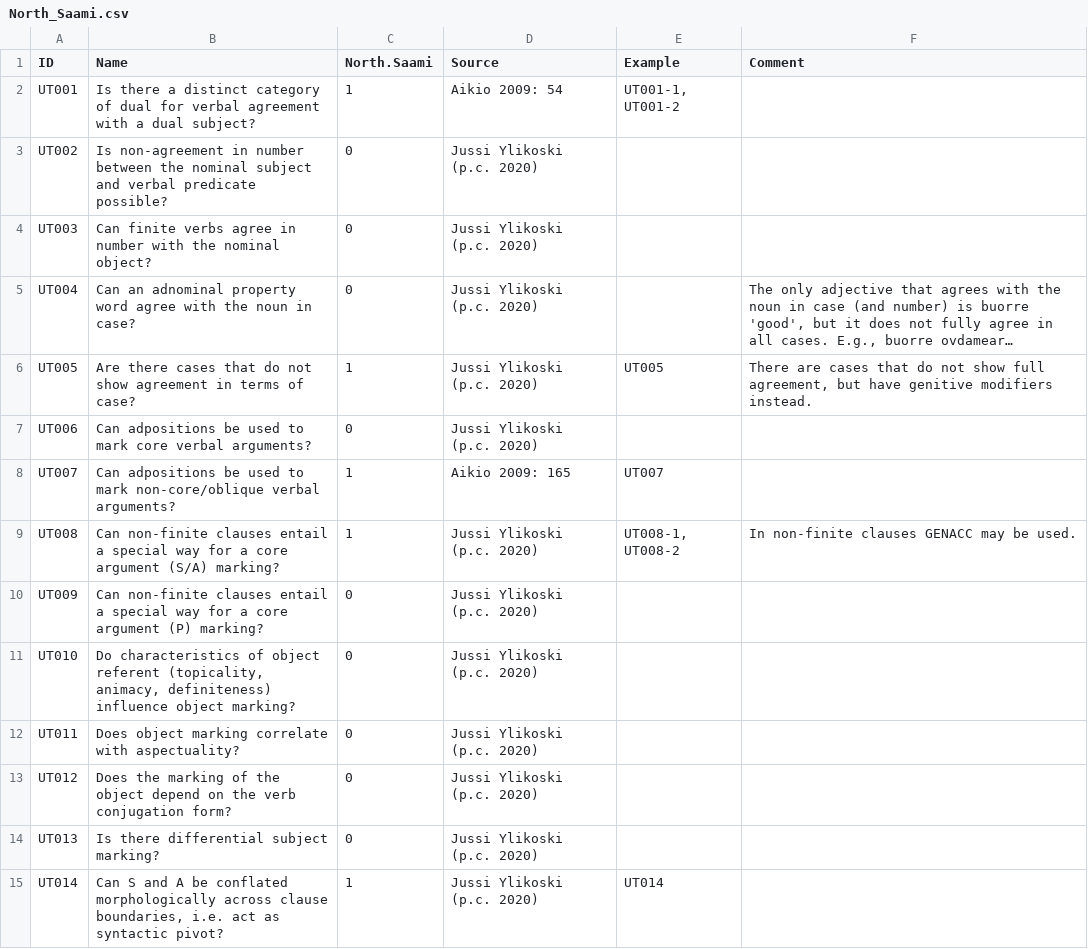
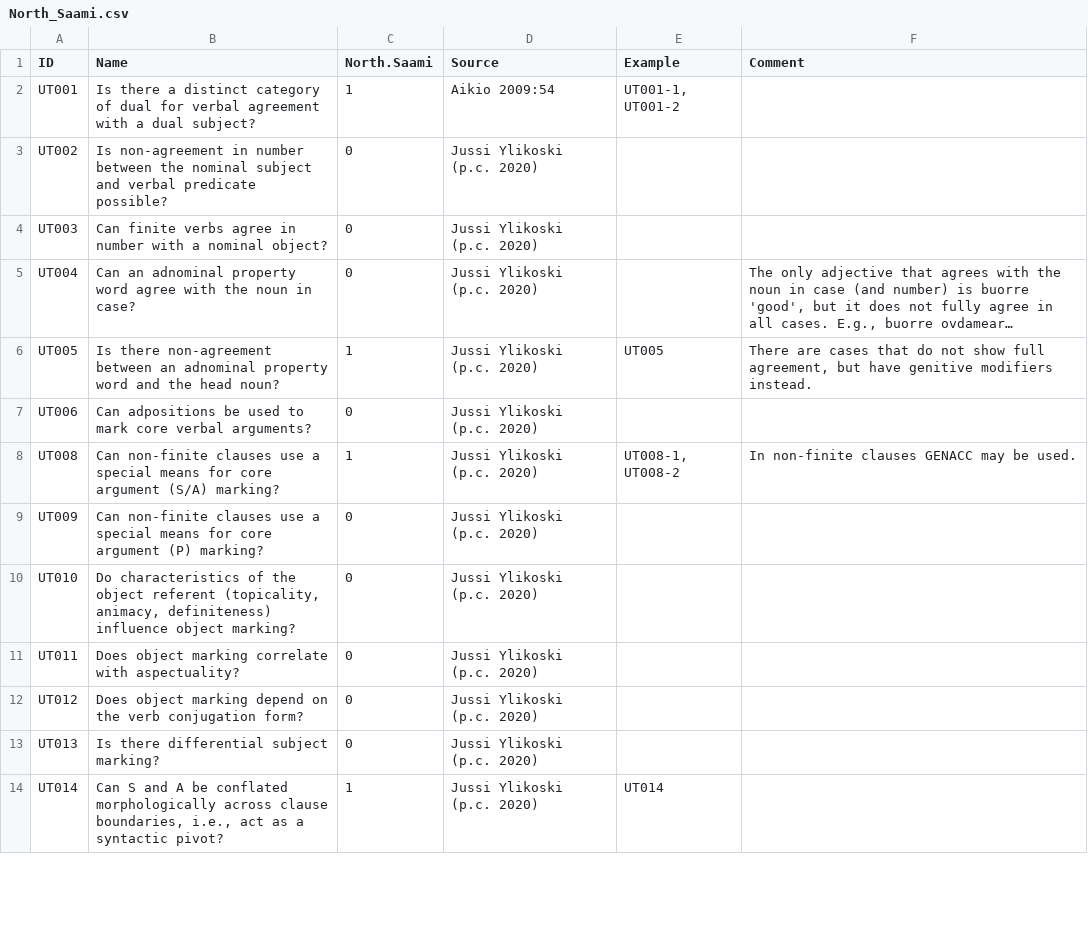
Before and after one commit to bedlan/uratyp-1, a CSV file: raw/UT/language-tables/North_Saami.csv, drawn as a sheet; only a part is shown; long unchanged cells end in …; removed rows and columns are numbered as before the commit, all else as after; the diff covers the shown part only; the diff names each change by its address in the sheet, - before the commit and + after, or states it on an @@ line.

```diff
--- a/raw/UT/language-tables/North_Saami.csv
+++ b/raw/UT/language-tables/North_Saami.csv
-D2 (Source): Aikio 2009: 54
+D2 (Source): Aikio 2009:54
-B4 (Name): …number with the nominal object?
+B4 (Name): …number with a nominal object?
-B6 (Name): Are there cases that do not show agreement in terms of case?
+B6 (Name): Is there non-agreement between an adnominal property word and the head noun?
-row 8: UT007 | Can adpositions be used to mark non-core/oblique verbal arguments? | 1 | Aikio 2009: 165 | UT007
-B8 (Name): …non-finite clauses entail a special way for a core argument…
+B8 (Name): …non-finite clauses use a special means for core argument…
-B9 (Name): …non-finite clauses entail a special way for a core argument…
+B9 (Name): …non-finite clauses use a special means for core argument…
-B10 (Name): …characteristics of object referent…
+B10 (Name): …characteristics of the object referent…
-B12 (Name): Does the marking of the object depend on…
+B12 (Name): Does object marking depend on…
-B14 (Name): …clause boundaries, i.e. act as syntactic pivot?
+B14 (Name): …clause boundaries, i.e., act as a syntactic pivot?
```
Also changed, not shown: 5 removed rows and 122 edited cells elsewhere in this file, raw/UT/language-tables/Finnish.csv, raw/UT/language-tables/Hill_Mari_examples.csv, 33 other files.
